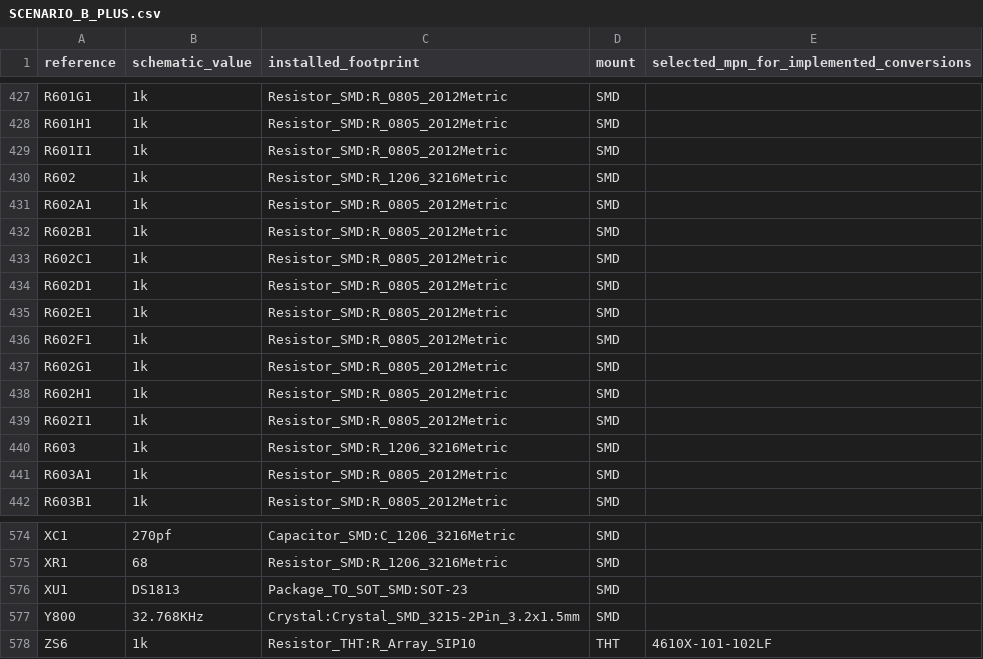
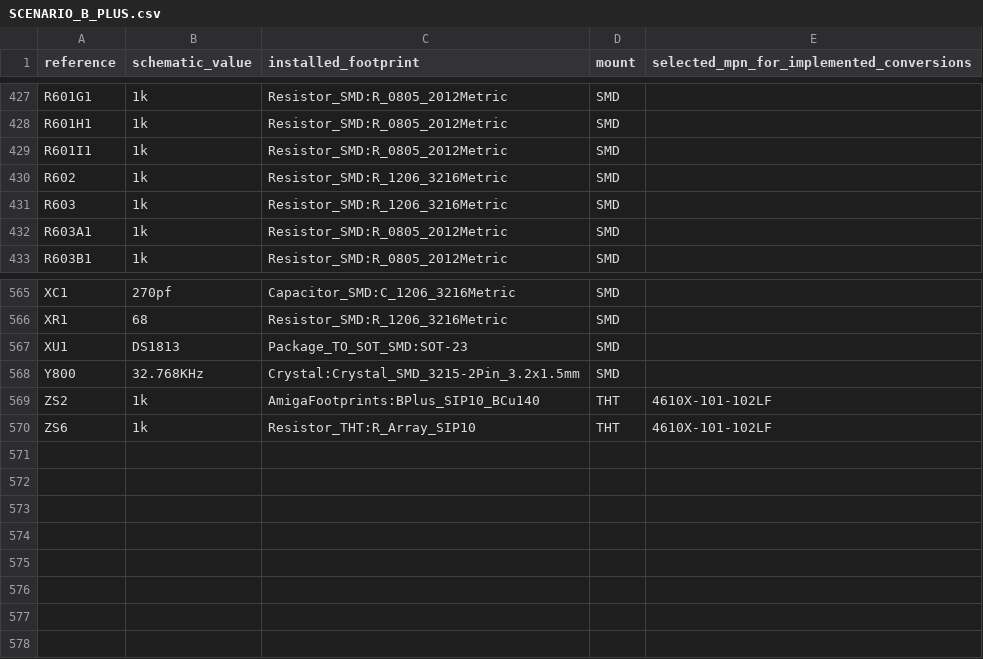
Before and after one commit to GregWinfield/Amiga-2000-EATX, a CSV file: BOM/SCENARIO_B_PLUS.csv, drawn as a sheet; only a part is shown, gaps mark what is left out.

```diff
--- a/BOM/SCENARIO_B_PLUS.csv
+++ b/BOM/SCENARIO_B_PLUS.csv
@@ -430,11 +430,2 @@ R601I1,1k,Resistor_SMD:R_0805_2012Metric,SMD,
 R602,1k,Resistor_SMD:R_1206_3216Metric,SMD,
-R602A1,1k,Resistor_SMD:R_0805_2012Metric,SMD,
-R602B1,1k,Resistor_SMD:R_0805_2012Metric,SMD,
-R602C1,1k,Resistor_SMD:R_0805_2012Metric,SMD,
-R602D1,1k,Resistor_SMD:R_0805_2012Metric,SMD,
-R602E1,1k,Resistor_SMD:R_0805_2012Metric,SMD,
-R602F1,1k,Resistor_SMD:R_0805_2012Metric,SMD,
-R602G1,1k,Resistor_SMD:R_0805_2012Metric,SMD,
-R602H1,1k,Resistor_SMD:R_0805_2012Metric,SMD,
-R602I1,1k,Resistor_SMD:R_0805_2012Metric,SMD,
 R603,1k,Resistor_SMD:R_1206_3216Metric,SMD,
@@ -577,2 +568,3 @@ XU1,DS1813,Package_TO_SOT_SMD:SOT-23,SMD,
 Y800,32.768KHz,Crystal:Crystal_SMD_3215-2Pin_3.2x1.5mm,SMD,
+ZS2,1k,AmigaFootprints:BPlus_SIP10_BCu140,THT,4610X-101-102LF
 ZS6,1k,Resistor_THT:R_Array_SIP10,THT,4610X-101-102LF
```
Also changed, not shown: 12 other files.
